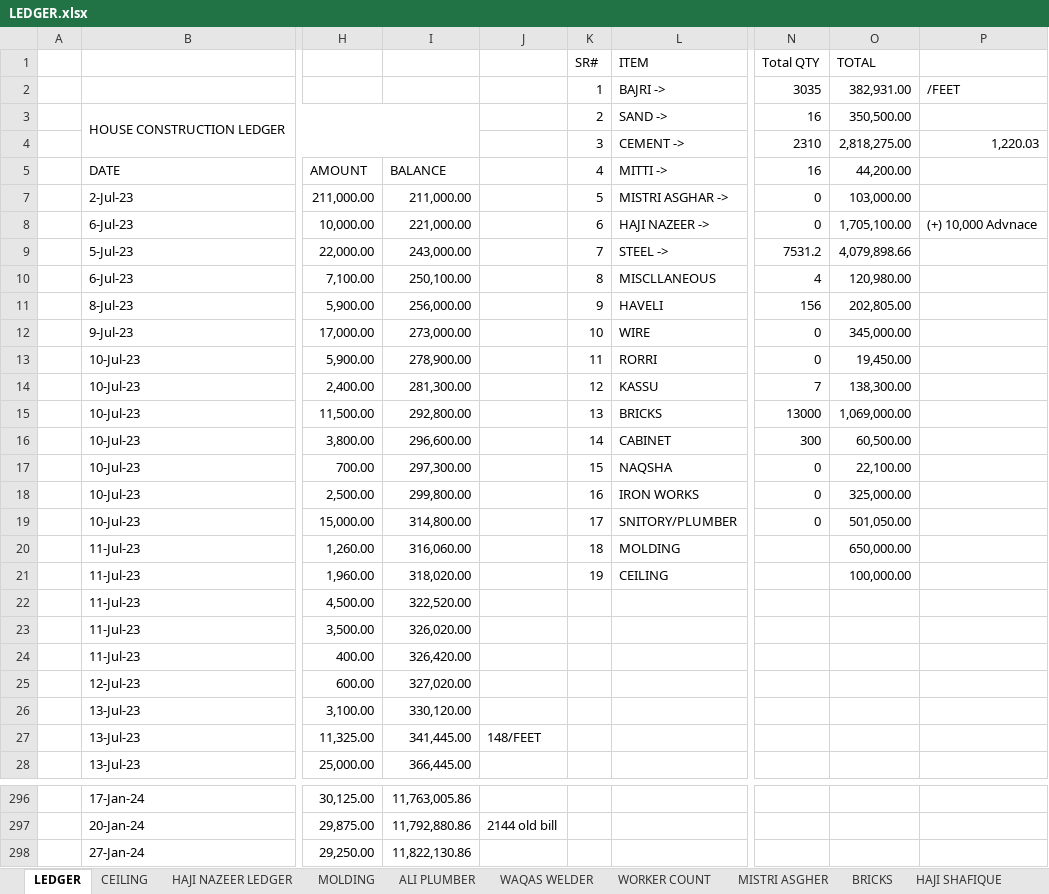
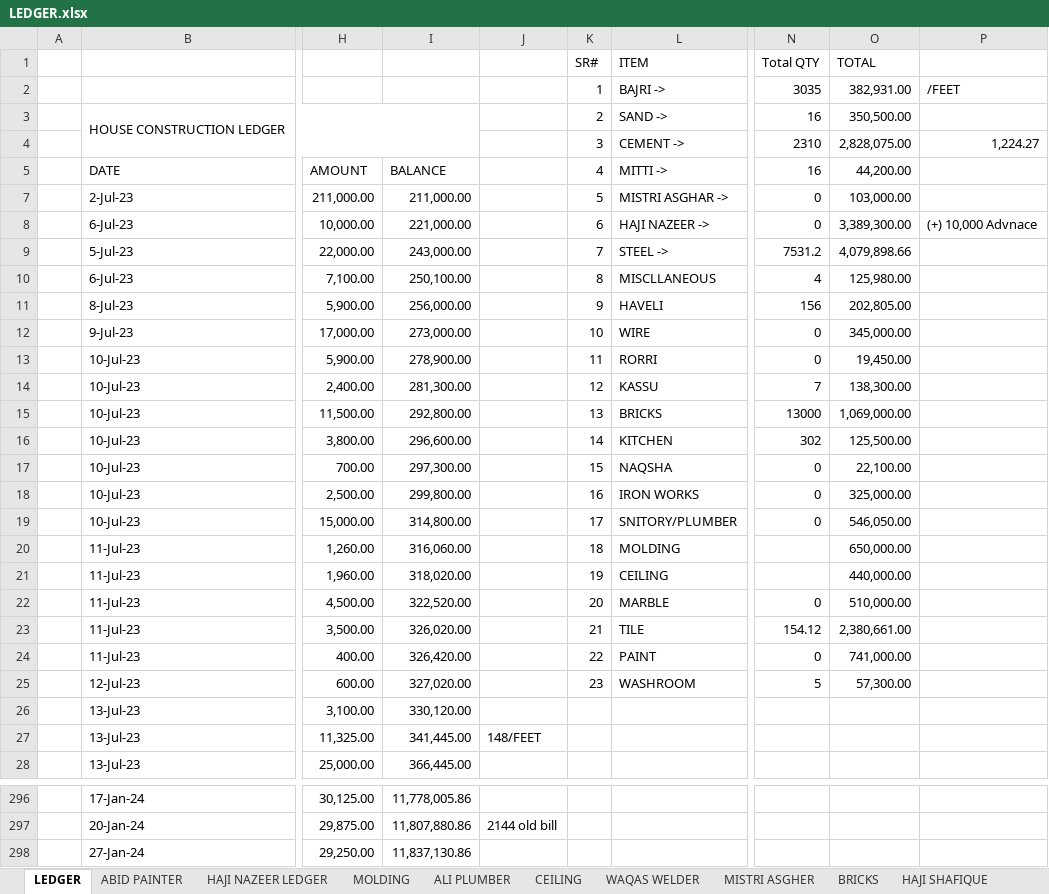
Before and after one commit to Mabbii/HouseContsructionLedger, an Excel workbook: LEDGER.xlsx, sheet LEDGER, drawn as a sheet; only a part is shown, gaps mark what is left out; values as stored, in another font and other column widths than the file's, no cell formats; conditional formats not drawn; the diff covers the shown part only; the diff names each change by its address in the sheet, - before the commit and + after, or states it on an @@ line.

Commit message:
painter

```diff
--- a/LEDGER.xlsx (sheet LEDGER)
+++ b/LEDGER.xlsx (sheet LEDGER)
-sheet tab: WORKER COUNT
+sheet tab: ABID PAINTER
@@ sheet tab order changed: LEDGER | ABID PAINTER | HAJI NAZEER LEDGER | MOLDING | ALI PLUMBER | CEILING | WAQAS WELDER | MISTRI ASGHER | BRICKS | HAJI SHAFIQUE @@
-O4 (44,200.00): 2,818,275.00
+O4 (44,200.00): 2,828,075.00
-P4: 1,220.03
+P4: 1,224.27
-O8 (44,200.00): 1,705,100.00
+O8 (44,200.00): 3,389,300.00
-O10 (44,200.00): 120,980.00
+O10 (44,200.00): 125,980.00
-L16 (MITTI ->): CABINET
+L16 (MITTI ->): KITCHEN
-N16 (16): 300
+N16 (16): 302
-O16 (44,200.00): 60,500.00
+O16 (44,200.00): 125,500.00
-O19 (44,200.00): 501,050.00
+O19 (44,200.00): 546,050.00
-O21 (44,200.00): 100,000.00
+O21 (44,200.00): 440,000.00
-K22 (4): (empty)
+K22 (4): 20
-L22 (MITTI ->): (empty)
+L22 (MITTI ->): MARBLE
-N22 (16): (empty)
+N22 (16): 0
-O22 (44,200.00): (empty)
+O22 (44,200.00): 510,000.00
-K23 (4): (empty)
+K23 (4): 21
-L23 (MITTI ->): (empty)
+L23 (MITTI ->): TILE
-N23 (16): (empty)
+N23 (16): 154.12
-O23 (44,200.00): (empty)
+O23 (44,200.00): 2,380,661.00
-K24 (4): (empty)
+K24 (4): 22
-L24 (MITTI ->): (empty)
+L24 (MITTI ->): PAINT
-N24 (16): (empty)
+N24 (16): 0
-O24 (44,200.00): (empty)
+O24 (44,200.00): 741,000.00
-K25 (4): (empty)
+K25 (4): 23
-L25 (MITTI ->): (empty)
+L25 (MITTI ->): WASHROOM
-N25 (16): (empty)
+N25 (16): 5
-O25 (44,200.00): (empty)
+O25 (44,200.00): 57,300.00
-I296 (BALANCE): 11,763,005.86
+I296 (BALANCE): 11,778,005.86
-I297 (BALANCE): 11,792,880.86
+I297 (BALANCE): 11,807,880.86
-I298 (BALANCE): 11,822,130.86
+I298 (BALANCE): 11,837,130.86
```
Also changed, not shown: other rows of this sheet, sheet HAJI NAZEER LEDGER, sheet MOLDING, cell formats, formulas that keep their value.
